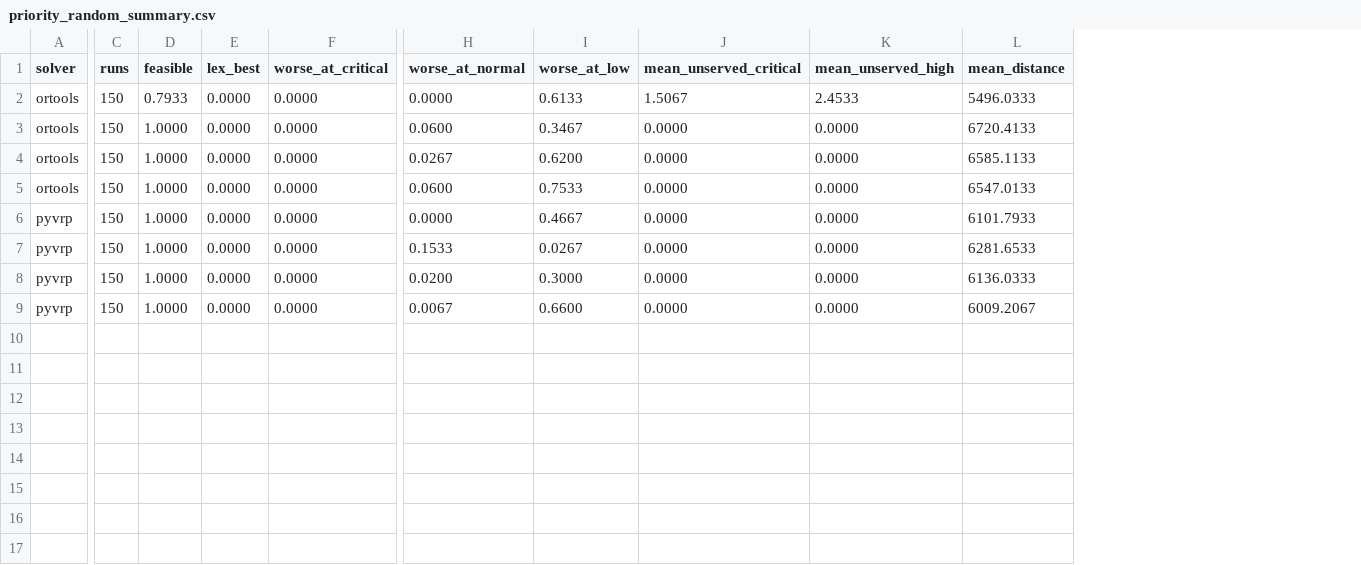
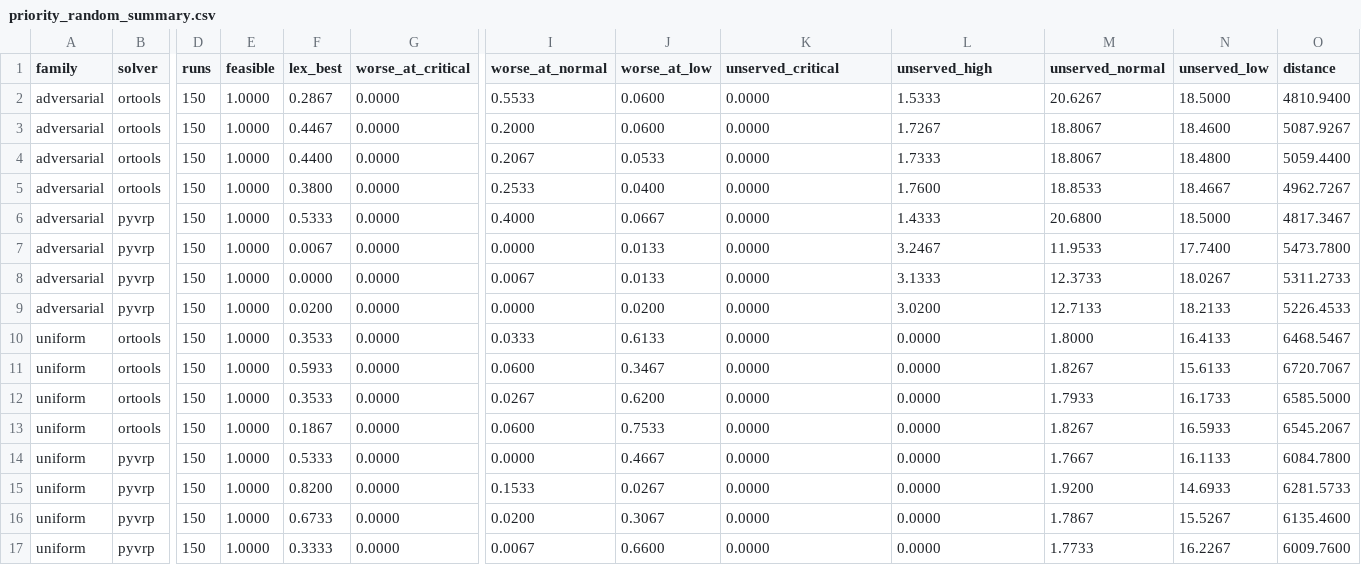
Before and after one commit to hzc333/route-optimisation-benchmark, a CSV file: results/summary/priority_random_summary.csv, drawn as a sheet; only a part is shown, gaps mark what is left out; removed rows and columns are numbered as before the commit, all else as after; rows hold the shown columns only; the diff names each change by its address in the sheet, - before the commit and + after, or states it on an @@ line.

```diff
--- a/results/summary/priority_random_summary.csv
+++ b/results/summary/priority_random_summary.csv
+column A (family), rows 10-17: all uniform
-column L (mean_distance), rows 2-9: 5496.0333 | 6720.4133 | 6585.1133 | 6547.0133 | 6101.7933 | 6281.6533 | 6136.0333 | 6009.2067
+column M (unserved_normal), rows 10-17: 1.8000 | 1.8267 | 1.7933 | 1.8267 | 1.7667 | 1.9200 | 1.7867 | 1.7733
+column N (unserved_low), rows 10-17: 16.4133 | 15.6133 | 16.1733 | 16.5933 | 16.1133 | 14.6933 | 15.5267 | 16.2267
+column O (distance), rows 10-17: 6468.5467 | 6720.7067 | 6585.5000 | 6545.2067 | 6084.7800 | 6281.5733 | 6135.4600 | 6009.7600
-K1: mean_unserved_critical
+K1: unserved_critical
-L1: mean_unserved_high
+L1: unserved_high
+row 2: adversarial | ortools | 150 | 1.0000 | 0.2867 | 0.0000 | 0.5533 | 0.0600 | 0.0000 | 1.5333 | 20.6267 | 18.5000 | 4810.9400
+row 3: adversarial | ortools | 150 | 1.0000 | 0.4467 | 0.0000 | 0.2000 | 0.0600 | 0.0000 | 1.7267 | 18.8067 | 18.4600 | 5087.9267
+row 4: adversarial | ortools | 150 | 1.0000 | 0.4400 | 0.0000 | 0.2067 | 0.0533 | 0.0000 | 1.7333 | 18.8067 | 18.4800 | 5059.4400
+row 5: adversarial | ortools | 150 | 1.0000 | 0.3800 | 0.0000 | 0.2533 | 0.0400 | 0.0000 | 1.7600 | 18.8533 | 18.4667 | 4962.7267
+row 6: adversarial | pyvrp | 150 | 1.0000 | 0.5333 | 0.0000 | 0.4000 | 0.0667 | 0.0000 | 1.4333 | 20.6800 | 18.5000 | 4817.3467
+row 7: adversarial | pyvrp | 150 | 1.0000 | 0.0067 | 0.0000 | 0.0000 | 0.0133 | 0.0000 | 3.2467 | 11.9533 | 17.7400 | 5473.7800
+row 8: adversarial | pyvrp | 150 | 1.0000 | 0.0000 | 0.0000 | 0.0067 | 0.0133 | 0.0000 | 3.1333 | 12.3733 | 18.0267 | 5311.2733
+row 9: adversarial | pyvrp | 150 | 1.0000 | 0.0200 | 0.0000 | 0.0000 | 0.0200 | 0.0000 | 3.0200 | 12.7133 | 18.2133 | 5226.4533
-E10 (feasible): 0.7933
+E10 (feasible): 1.0000
-F10 (lex_best): 0.0000
+F10 (lex_best): 0.3533
-I10 (worse_at_normal): 0.0000
+I10 (worse_at_normal): 0.0333
-K10 (unserved_critical): 1.5067
+K10 (unserved_critical): 0.0000
-L10 (unserved_high): 2.4533
+L10 (unserved_high): 0.0000
-F11 (lex_best): 0.0000
+F11 (lex_best): 0.5933
-F12 (lex_best): 0.0000
+F12 (lex_best): 0.3533
-F13 (lex_best): 0.0000
+F13 (lex_best): 0.1867
-F14 (lex_best): 0.0000
+F14 (lex_best): 0.5333
-F15 (lex_best): 0.0000
+F15 (lex_best): 0.8200
-F16 (lex_best): 0.0000
+F16 (lex_best): 0.6733
-J16 (worse_at_low): 0.3000
+J16 (worse_at_low): 0.3067
-F17 (lex_best): 0.0000
+F17 (lex_best): 0.3333
```
Also changed, not shown: results/summary/priority_cases.csv, 42 other files.
